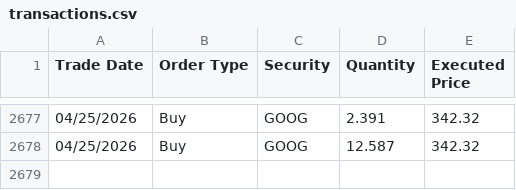
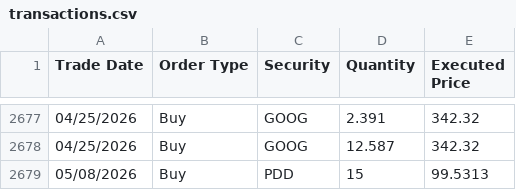
Before and after one commit to ryusoh/fund, a CSV file: data/transactions.csv, drawn as a sheet; only a part is shown, gaps mark what is left out.

```diff
--- a/data/transactions.csv
+++ b/data/transactions.csv
@@ -2678 +2678,2 @@ Trade Date,Order Type,Security,Quantity,Executed Price
 04/25/2026,Buy,GOOG,12.587,342.32
+05/08/2026,Buy,PDD,15,99.5313
```
Also changed, not shown: 1 other file.
